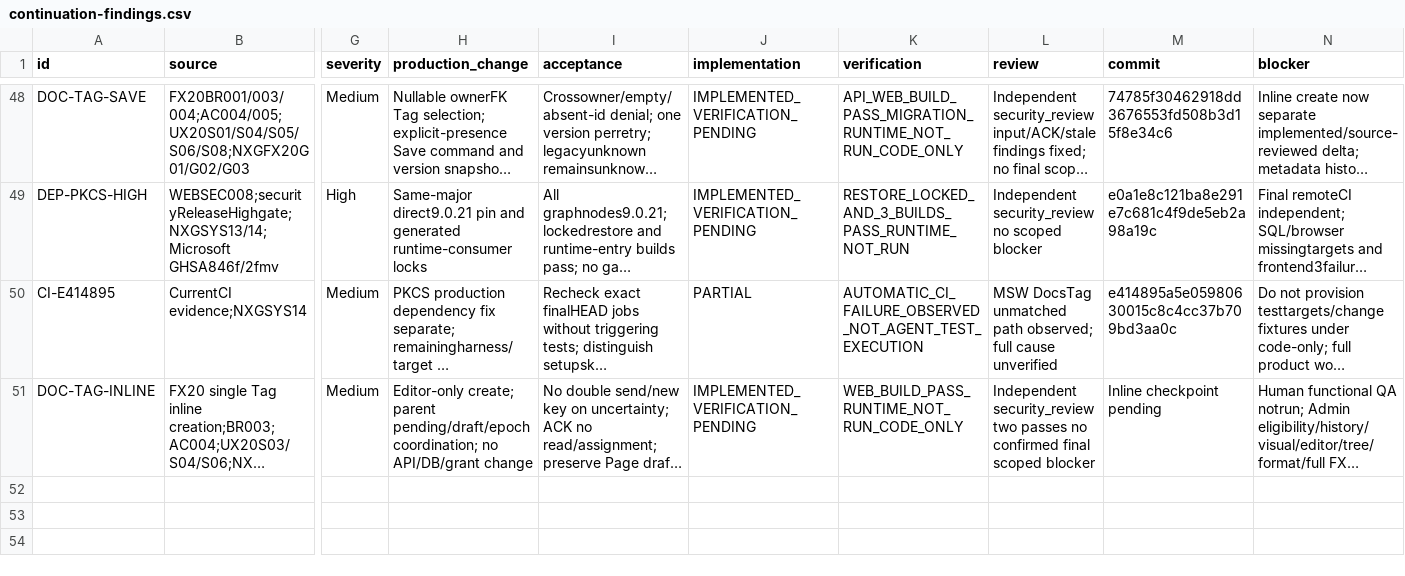
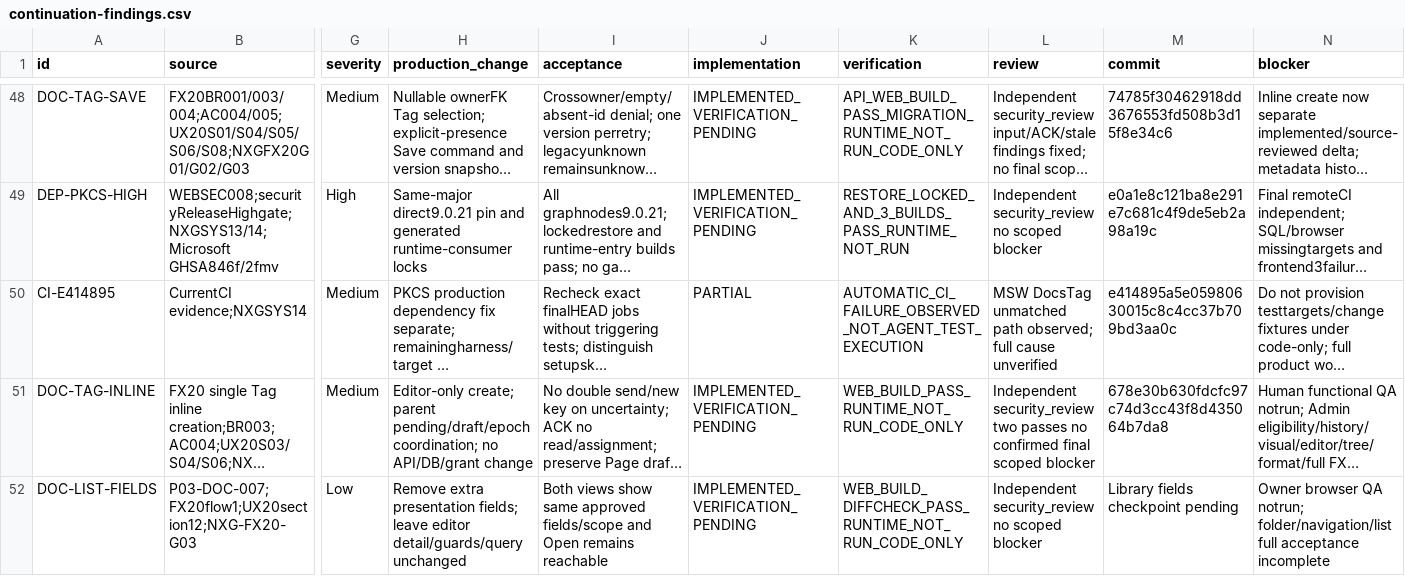
Before and after one commit to hakodev2k/Nexora, a CSV file: docs/implementation/full-product-audit-20261012/continuation-findings.csv, drawn as a sheet; only a part is shown, gaps mark what is left out; long unchanged cells end in …; rows hold the shown columns only; the diff names each change by its address in the sheet, - before the commit and + after, or states it on an @@ line.

Commit message:
fix(documents): show only contracted library fields

```diff
--- a/docs/implementation/full-product-audit-20261012/continuation-findings.csv
+++ b/docs/implementation/full-product-audit-20261012/continuation-findings.csv
-M51 (commit): Inline checkpoint pending
+M51 (commit): 678e30b630fdcfc97c74d3cc43f8d435064b7da8
+row 52: DOC-LIST-FIELDS | P03-DOC-007;FX20flow1;UX20section12;NXG-FX20-G03 | Low | Remove extra presentation fields; leave editor detail/guards/query unchanged | Both views show same approved fields/scope and Open remains reachable | IMPLEMENTED_VERIFICATION_PENDING | WEB_BUILD_DIFFCHECK_PASS_RUNTIME_NOT_RUN_CODE_ONLY | Independent security_review no scoped blocker | Library fields checkpoint pending | Owner browser QA notrun; folder/navigation/list full acceptance incomplete
```
Also changed, not shown: docs/implementation/full-product-audit-20261012/action-traceability.csv, 3 other files.
